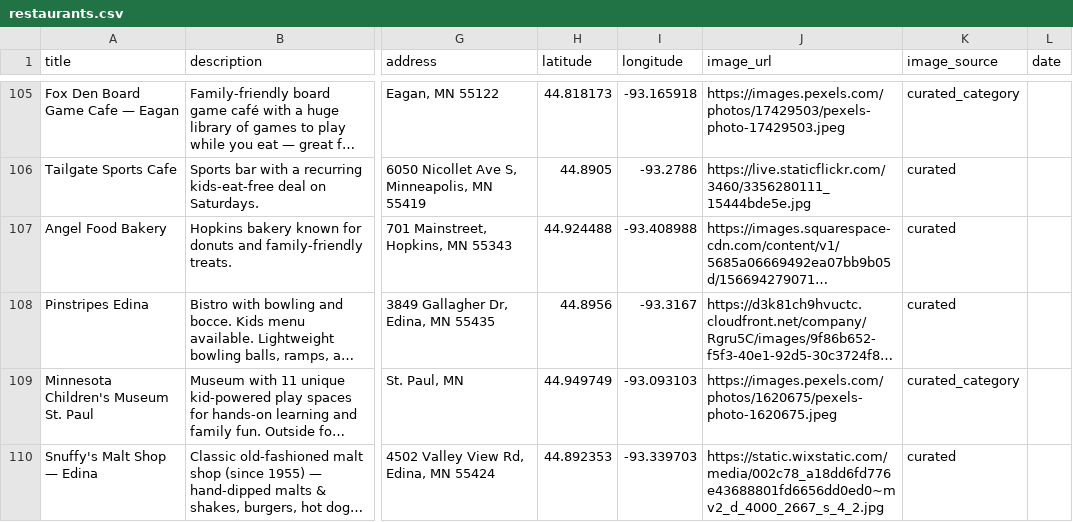
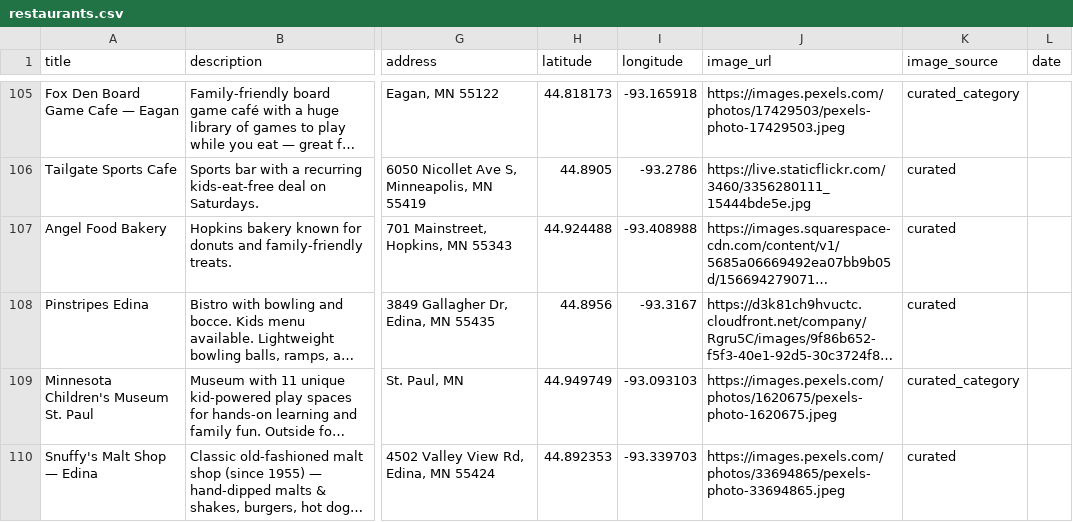
Before and after one commit to avlhohn/msp-family-feed, a CSV file: restaurants.csv, drawn as a sheet; only a part is shown, gaps mark what is left out; long unchanged cells end in …; the diff covers the shown part only; the diff names each change by its address in the sheet, - before the commit and + after, or states it on an @@ line.

Commit message:
Daily feed 2026-08-30

```diff
--- a/restaurants.csv
+++ b/restaurants.csv
-J110 (image_url): https://static.wixstatic.com/media/002c78_a18dd6fd776e43688801fd6656dd0ed0~mv2_d_4000_2667_s_4_2.jpg
+J110 (image_url): https://images.pexels.com/photos/33694865/pexels-photo-33694865.jpeg
```
Also changed, not shown: 3 edited cells elsewhere in this file.
